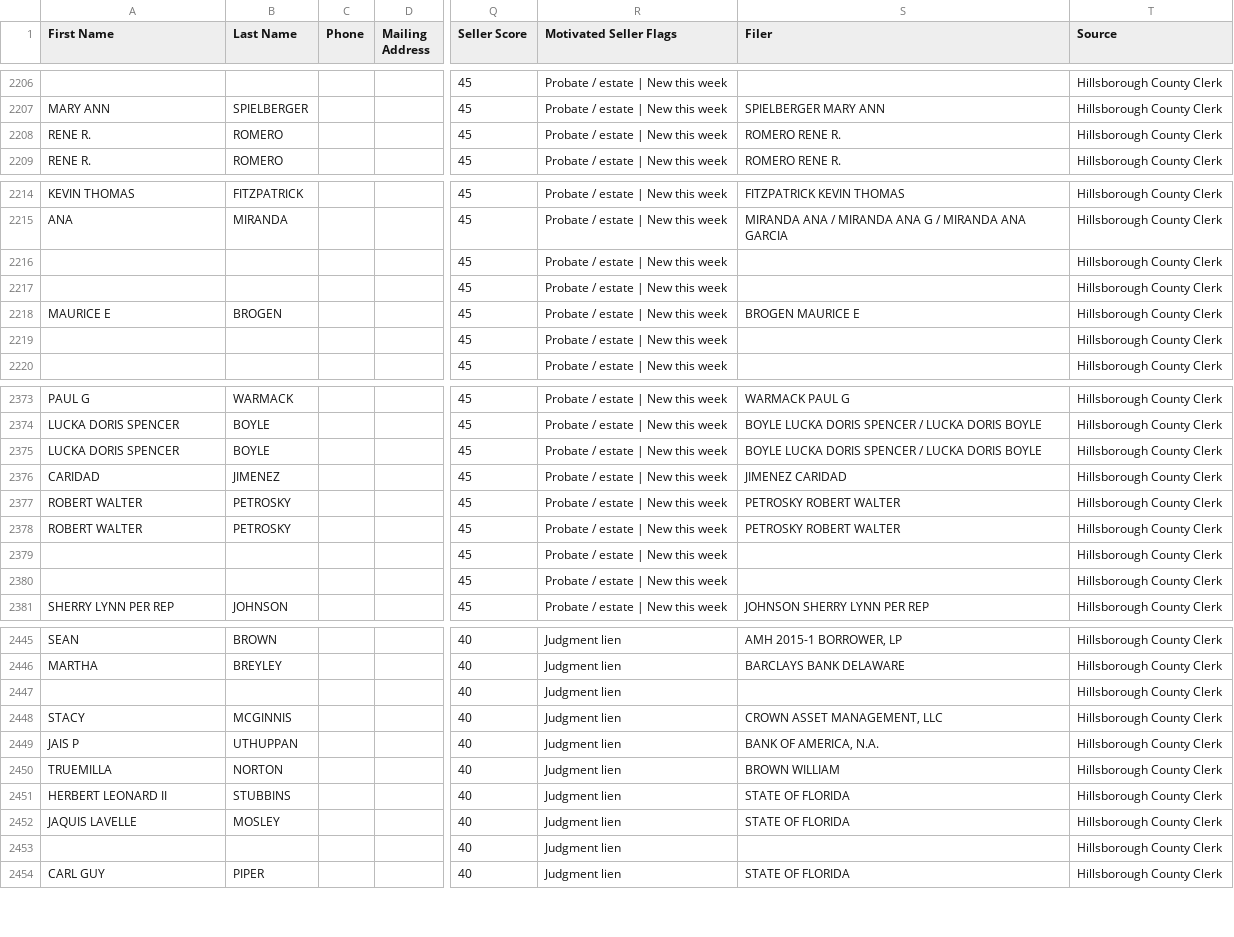
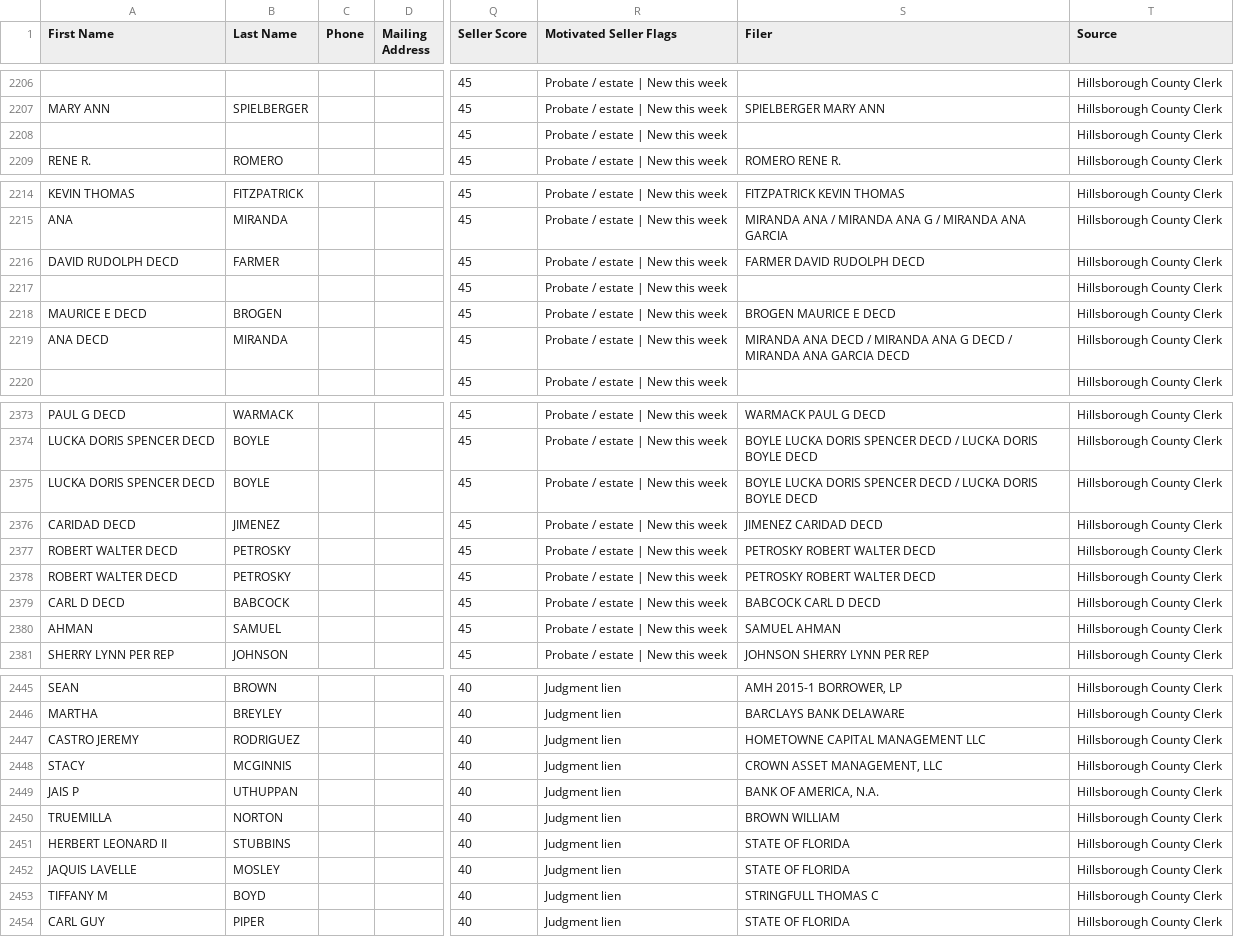
Before and after one commit to brooke-creator/Hillsborough_Intel, a CSV file: data/ghl_export.csv, drawn as a sheet; only a part is shown, gaps mark what is left out; the diff covers the shown part only; the diff names each change by its address in the sheet, - before the commit and + after, or states it on an @@ line.

```diff
--- a/data/ghl_export.csv
+++ b/data/ghl_export.csv
-A2208 (First Name): RENE R.
+A2208 (First Name): (empty)
-B2208 (Last Name): ROMERO
+B2208 (Last Name): (empty)
-S2208 (Filer): ROMERO RENE R.
+S2208 (Filer): (empty)
-A2216 (First Name): (empty)
+A2216 (First Name): DAVID RUDOLPH DECD
-B2216 (Last Name): (empty)
+B2216 (Last Name): FARMER
-S2216 (Filer): (empty)
+S2216 (Filer): FARMER DAVID RUDOLPH DECD
-A2218 (First Name): MAURICE E
+A2218 (First Name): MAURICE E DECD
-S2218 (Filer): BROGEN MAURICE E
+S2218 (Filer): BROGEN MAURICE E DECD
-A2219 (First Name): (empty)
+A2219 (First Name): ANA DECD
-B2219 (Last Name): (empty)
+B2219 (Last Name): MIRANDA
-S2219 (Filer): (empty)
+S2219 (Filer): MIRANDA ANA DECD / MIRANDA ANA G DECD / MIRANDA ANA GARCIA DECD
-A2373 (First Name): PAUL G
+A2373 (First Name): PAUL G DECD
-S2373 (Filer): WARMACK PAUL G
+S2373 (Filer): WARMACK PAUL G DECD
-A2374:A2375 (First Name): LUCKA DORIS SPENCER
+A2374:A2375 (First Name): LUCKA DORIS SPENCER DECD
-S2374:S2375 (Filer): …DORIS SPENCER / LUCKA DORIS BOYLE
+S2374:S2375 (Filer): …DORIS SPENCER DECD / LUCKA DORIS BOYLE DECD
-A2376 (First Name): CARIDAD
+A2376 (First Name): CARIDAD DECD
-S2376 (Filer): JIMENEZ CARIDAD
+S2376 (Filer): JIMENEZ CARIDAD DECD
-A2377:A2378 (First Name): ROBERT WALTER
+A2377:A2378 (First Name): ROBERT WALTER DECD
-S2377:S2378 (Filer): PETROSKY ROBERT WALTER
+S2377:S2378 (Filer): PETROSKY ROBERT WALTER DECD
-A2379 (First Name): (empty)
+A2379 (First Name): CARL D DECD
-B2379 (Last Name): (empty)
+B2379 (Last Name): BABCOCK
-S2379 (Filer): (empty)
+S2379 (Filer): BABCOCK CARL D DECD
-A2380 (First Name): (empty)
+A2380 (First Name): AHMAN
-B2380 (Last Name): (empty)
+B2380 (Last Name): SAMUEL
-S2380 (Filer): (empty)
+S2380 (Filer): SAMUEL AHMAN
-A2447 (First Name): (empty)
+A2447 (First Name): CASTRO JEREMY
-B2447 (Last Name): (empty)
+B2447 (Last Name): RODRIGUEZ
-S2447 (Filer): (empty)
+S2447 (Filer): HOMETOWNE CAPITAL MANAGEMENT LLC
-A2453 (First Name): (empty)
+A2453 (First Name): TIFFANY M
-B2453 (Last Name): (empty)
+B2453 (Last Name): BOYD
-S2453 (Filer): (empty)
+S2453 (Filer): STRINGFULL THOMAS C
```
Also changed, not shown: 51 edited cells elsewhere in this file, 2 other files.
